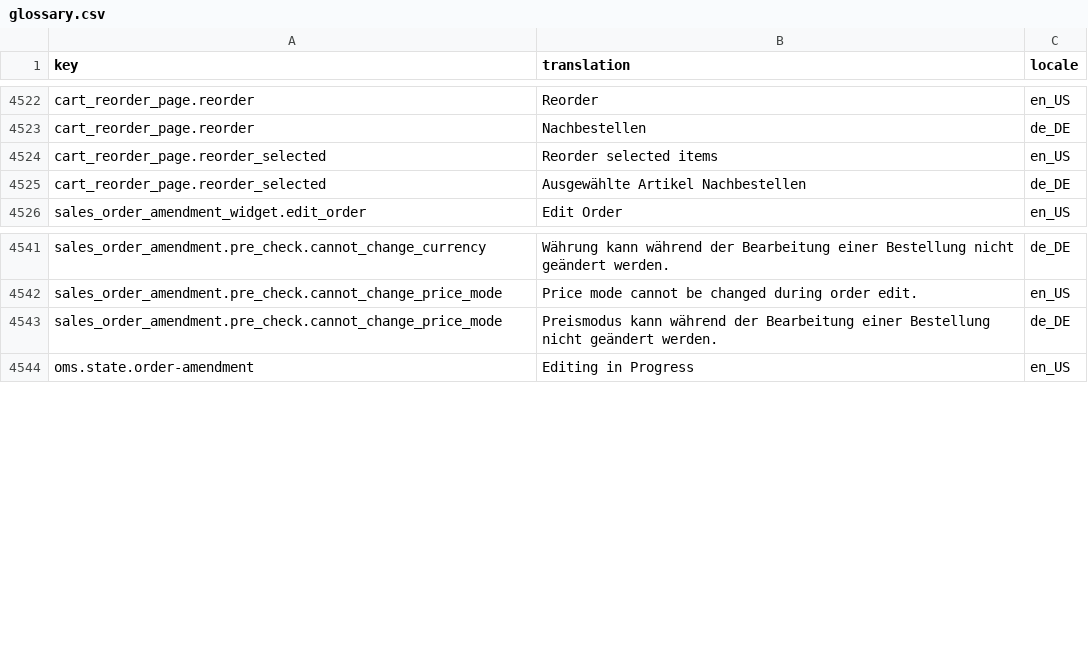
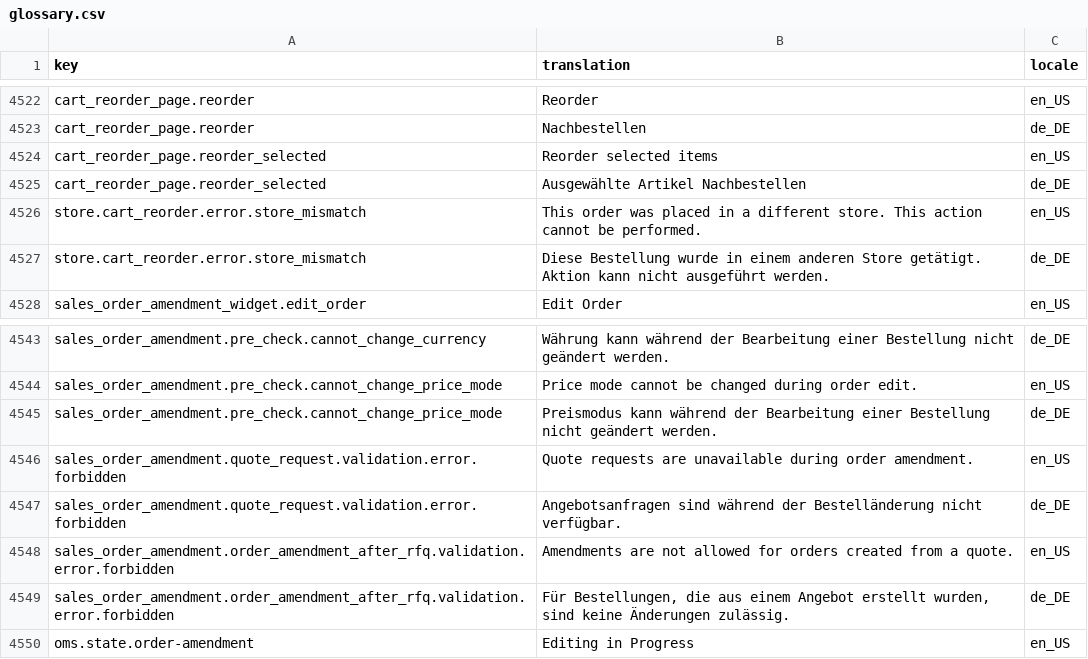
Before and after one commit to spryker-shop/suite, a CSV file: data/import/common/common/glossary.csv, drawn as a sheet; only a part is shown, gaps mark what is left out; the diff names each change by its address in the sheet, - before the commit and + after, or states it on an @@ line.

Commit message:
CC-34511: Enable Order Amendment for features connected to Checkout and Order. (#9536)
Enable Order Amendment for features connected to Checkout and Order.

```diff
--- a/data/import/common/common/glossary.csv
+++ b/data/import/common/common/glossary.csv
+row 4526: store.cart_reorder.error.store_mismatch | This order was placed in a different store. This action cannot be performed. | en_US
+row 4527: store.cart_reorder.error.store_mismatch | Diese Bestellung wurde in einem anderen Store getätigt. Aktion kann nicht ausgeführt werden. | de_DE
+row 4546: sales_order_amendment.quote_request.validation.error.forbidden | Quote requests are unavailable during order amendment. | en_US
+row 4547: sales_order_amendment.quote_request.validation.error.forbidden | Angebotsanfragen sind während der Bestelländerung nicht verfügbar. | de_DE
+row 4548: sales_order_amendment.order_amendment_after_rfq.validation.error.forbidden | Amendments are not allowed for orders created from a quote. | en_US
+row 4549: sales_order_amendment.order_amendment_after_rfq.validation.error.forbidden | Für Bestellungen, die aus einem Angebot erstellt wurden, sind keine Änderungen zulässig. | de_DE
```
Also changed, not shown: 5 other files.
